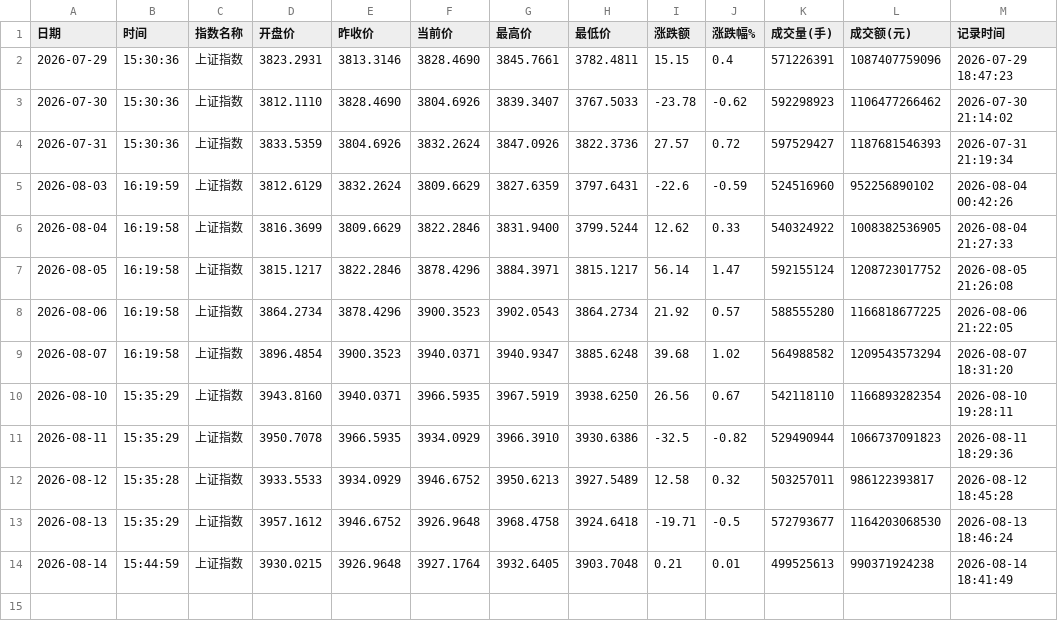
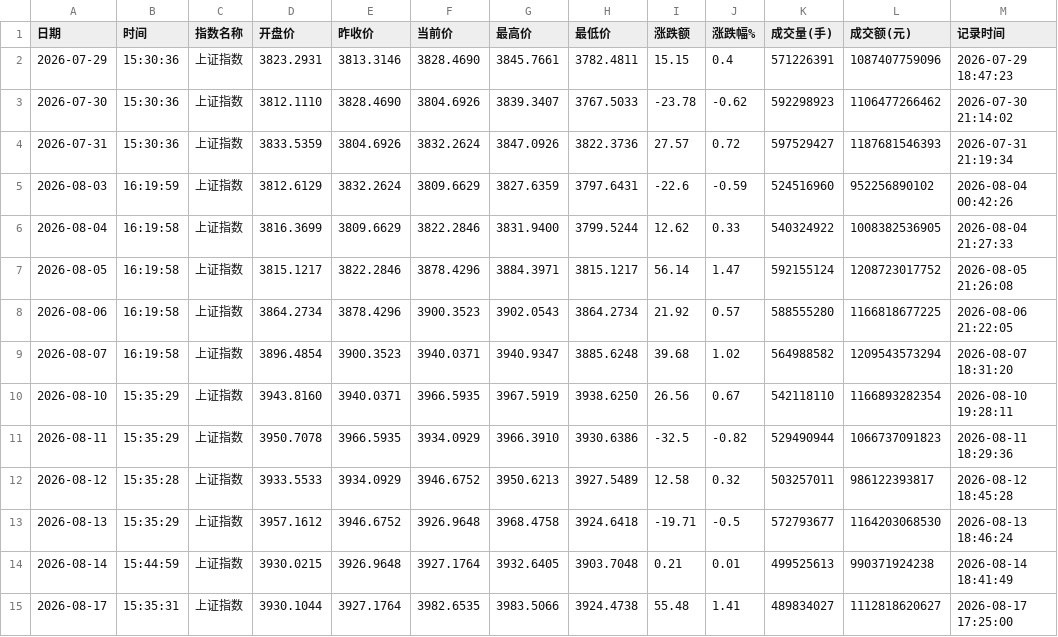
Before and after one commit to spglx520-maker/stock, a CSV file: records.csv, drawn as a sheet; the diff names each change by its address in the sheet, - before the commit and + after, or states it on an @@ line.

```diff
--- a/records.csv
+++ b/records.csv
+row 15: 2026-08-17 | 15:35:31 | 上证指数 | 3930.1044 | 3927.1764 | 3982.6535 | 3983.5066 | 3924.4738 | 55.48 | 1.41 | 489834027 | 1112818620627 | 2026-08-17 17:25:00
```
Also changed, not shown: 1 other file.
